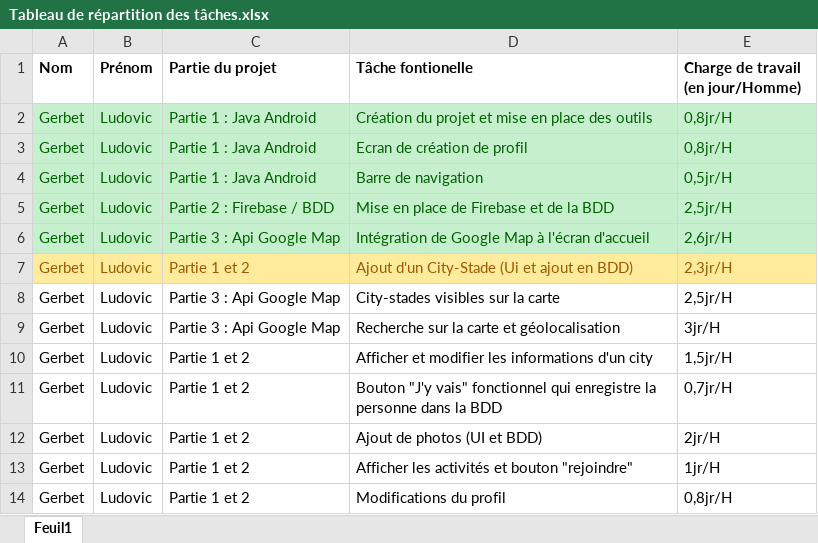
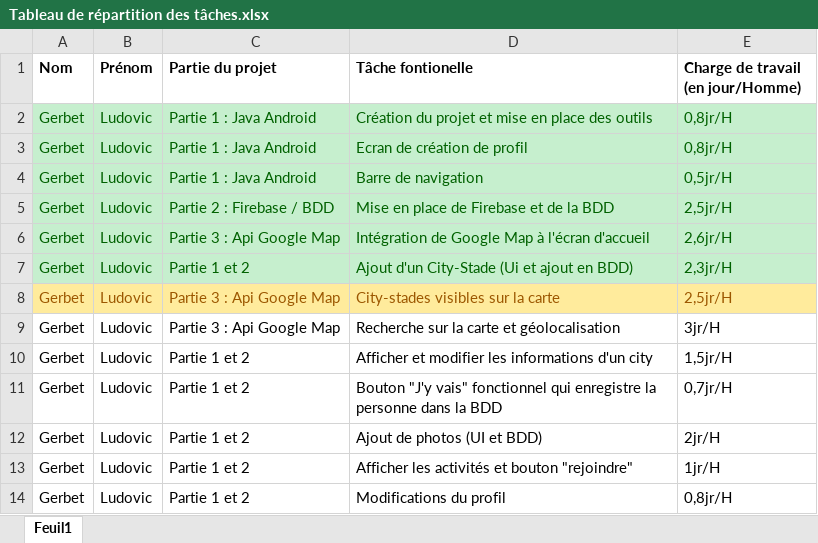
Before and after one commit to LudovicGerbet/goCity, an Excel workbook: Documents/Tableau de répartition des tâches.xlsx, sheet Feuil1, drawn as a sheet; values as stored, in another font and other column widths than the file's, no borders; the diff names each change by its address in the sheet, - before the commit and + after, or states it on an @@ line.

```diff
--- a/Documents/Tableau de répartition des tâches.xlsx (sheet Feuil1)
+++ b/Documents/Tableau de répartition des tâches.xlsx (sheet Feuil1)
@@ A7:E7 fill: #FFEB9C → #C6EFCE, text colour: #9C5700 → #006100 @@
@@ A8:E8 fill: none → #FFEB9C, text colour: black → #9C5700 @@
```
Also changed, not shown: 12 other files.
